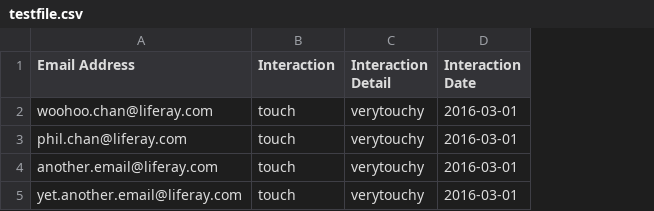
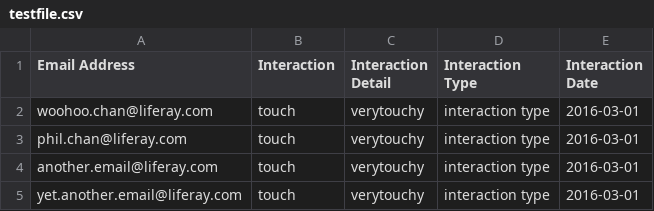
Before and after one commit to westonhancock/lrdcom-recipes, a CSV file: 6.2.x/csv-to-hubspot/testfile.csv, drawn as a sheet; the diff names each change by its address in the sheet, - before the commit and + after, or states it on an @@ line.

```diff
--- a/6.2.x/csv-to-hubspot/testfile.csv
+++ b/6.2.x/csv-to-hubspot/testfile.csv
+column D (Interaction Type), rows 2-5: all interaction type
```
Also changed, not shown: 13 other files.
